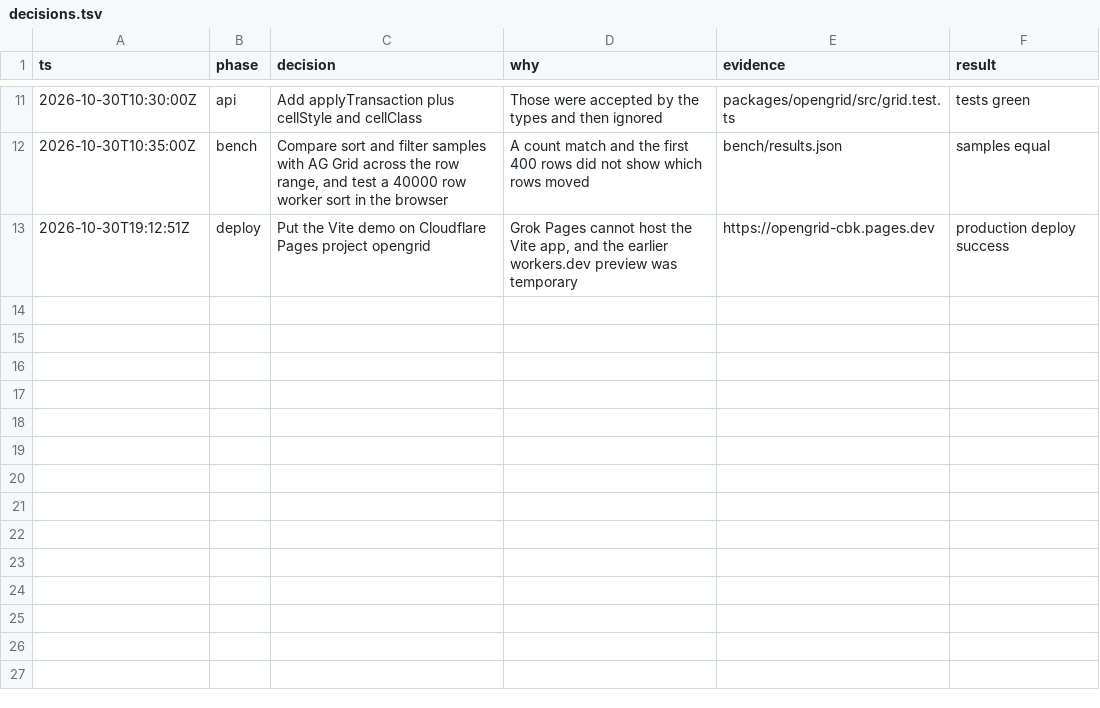
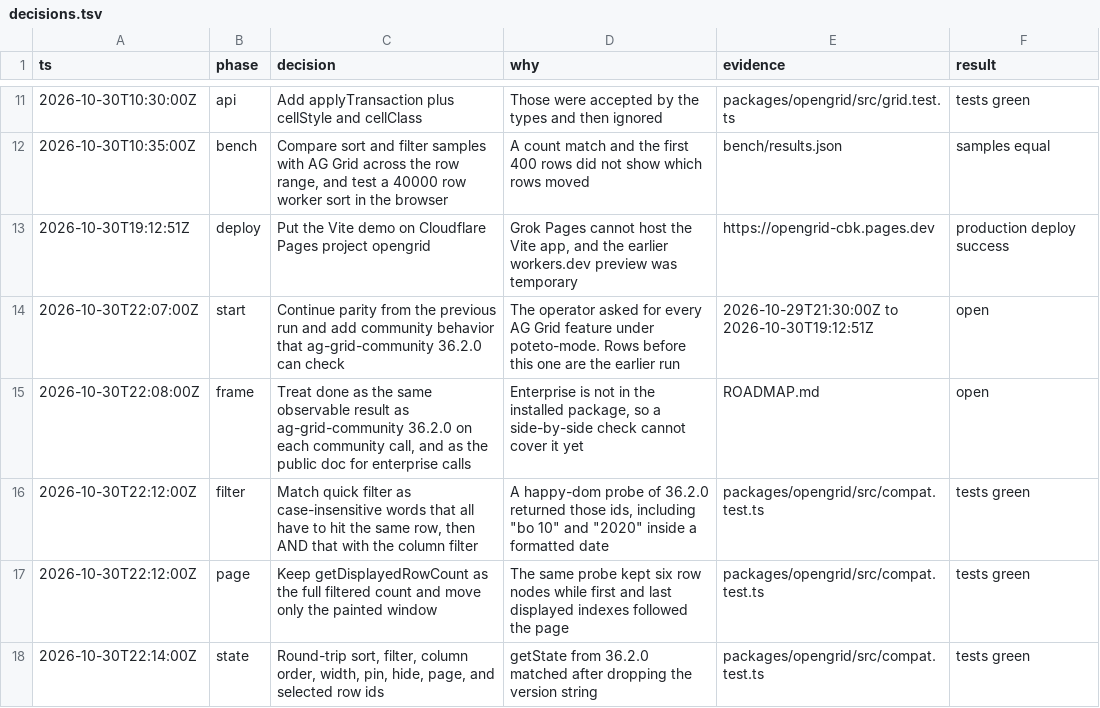
Before and after one commit to matwming/opengrid, a TSV file: decisions.tsv, drawn as a sheet; only a part is shown, gaps mark what is left out; the diff names each change by its address in the sheet, - before the commit and + after, or states it on an @@ line.

```diff
--- a/decisions.tsv
+++ b/decisions.tsv
+row 14: 2026-10-30T22:07:00Z | start | Continue parity from the previous run and add community behavior that ag-grid-community 36.2.0 can check | The operator asked for every AG Grid feature under poteto-mode. Rows before this one are the earlier run | 2026-10-29T21:30:00Z to 2026-10-30T19:12:51Z | open
+row 15: 2026-10-30T22:08:00Z | frame | Treat done as the same observable result as ag-grid-community 36.2.0 on each community call, and as the public doc for enterprise calls | Enterprise is not in the installed package, so a side-by-side check cannot cover it yet | ROADMAP.md | open
+row 16: 2026-10-30T22:12:00Z | filter | Match quick filter as case-insensitive words that all have to hit the same row, then AND that with the column filter | A happy-dom probe of 36.2.0 returned those ids, including "bo 10" and "2020" inside a formatted date | packages/opengrid/src/compat.test.ts | tests green
+row 17: 2026-10-30T22:12:00Z | page | Keep getDisplayedRowCount as the full filtered count and move only the painted window | The same probe kept six row nodes while first and last displayed indexes followed the page | packages/opengrid/src/compat.test.ts | tests green
+row 18: 2026-10-30T22:14:00Z | state | Round-trip sort, filter, column order, width, pin, hide, page, and selected row ids | getState from 36.2.0 matched after dropping the version string | packages/opengrid/src/compat.test.ts | tests green
```
Also changed, not shown: 9 other files.
